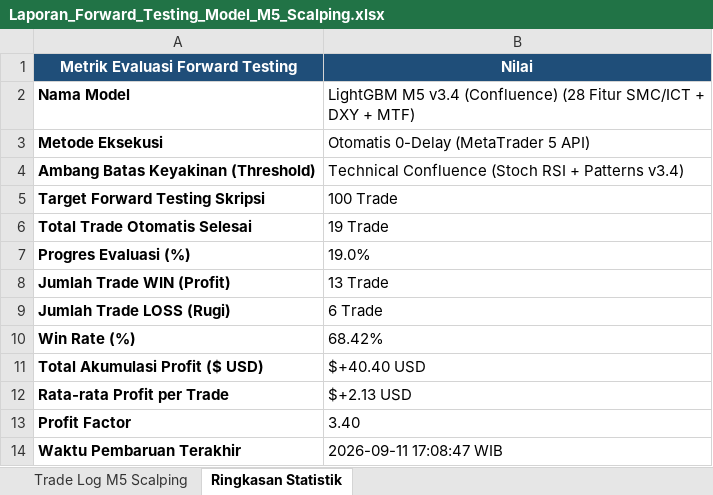
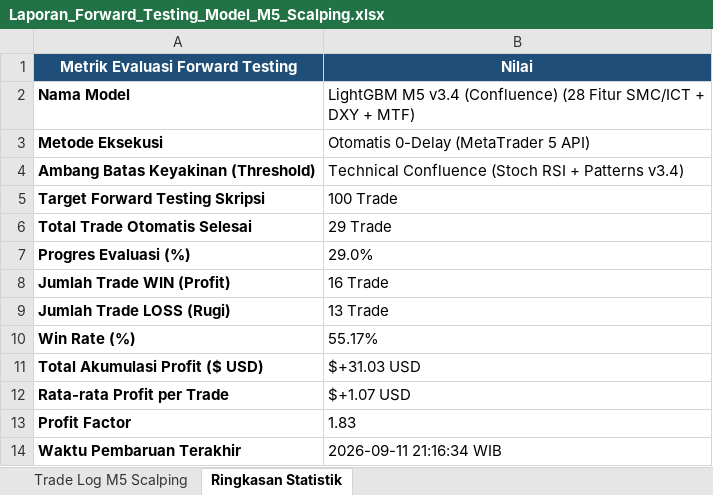
Before and after one commit to novaldtym/skripsi_projek, an Excel workbook: Laporan_Forward_Testing_Model_M5_Scalping.xlsx, sheet Ringkasan Statistik, drawn as a sheet; values as stored, in another font and other column widths than the file's, no borders; the diff names each change by its address in the sheet, - before the commit and + after, or states it on an @@ line.

```diff
--- a/Laporan_Forward_Testing_Model_M5_Scalping.xlsx (sheet Ringkasan Statistik)
+++ b/Laporan_Forward_Testing_Model_M5_Scalping.xlsx (sheet Ringkasan Statistik)
-B6 (Nilai): 19 Trade
+B6 (Nilai): 29 Trade
-B7 (Nilai): 19.0%
+B7 (Nilai): 29.0%
-B8 (Nilai): 13 Trade
+B8 (Nilai): 16 Trade
-B9 (Nilai): 6 Trade
+B9 (Nilai): 13 Trade
-B10 (Nilai): 68.42%
+B10 (Nilai): 55.17%
-B11 (Nilai): $+40.40 USD
+B11 (Nilai): $+31.03 USD
-B12 (Nilai): $+2.13 USD
+B12 (Nilai): $+1.07 USD
-B13 (Nilai): 3.40
+B13 (Nilai): 1.83
-B14 (Nilai): 2026-09-11 17:08:47 WIB
+B14 (Nilai): 2026-09-11 21:16:34 WIB
```
Also changed, not shown: sheet Trade Log M5 Scalping, Laporan_Forward_Testing_Model_Terbaru_SMC.xlsx, 6 other files.
